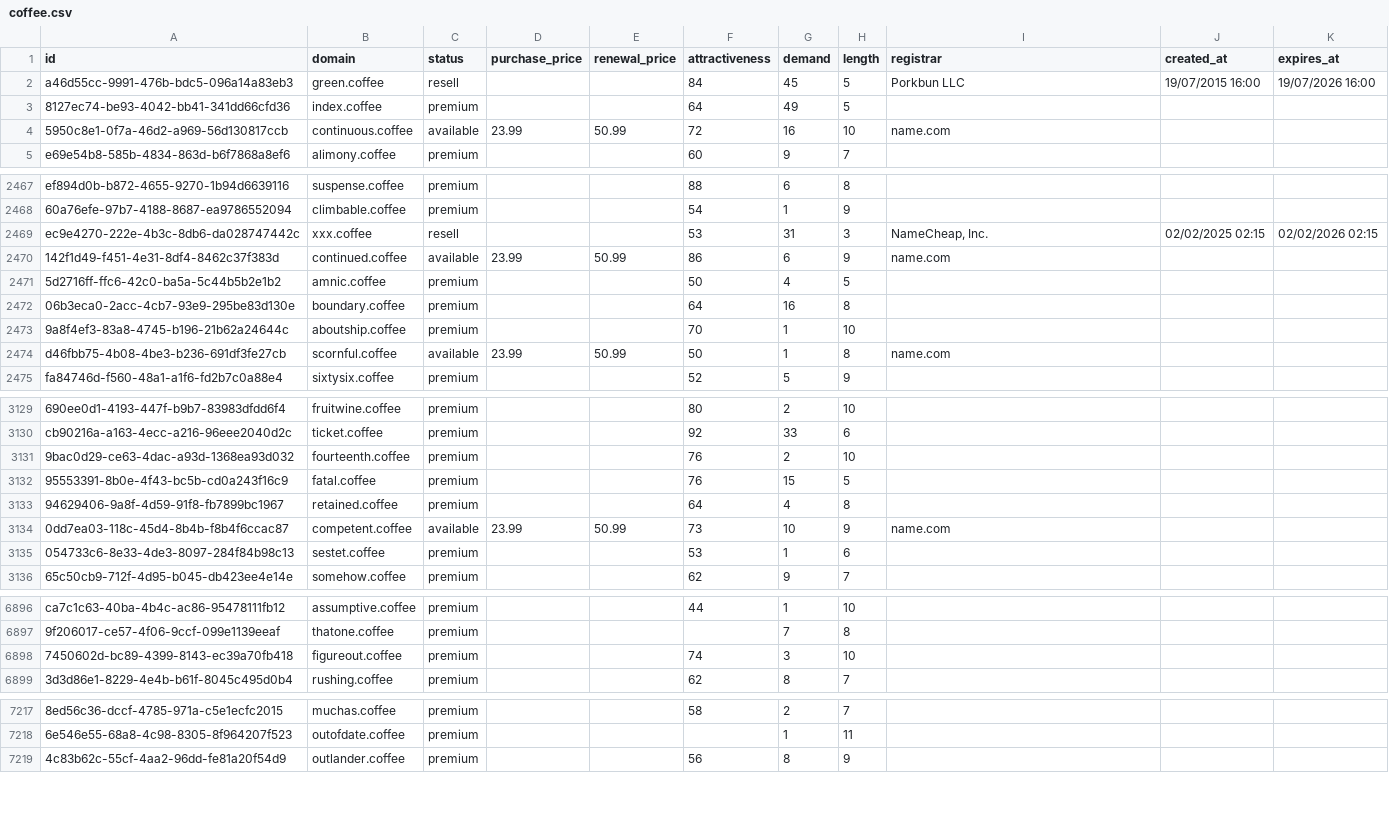
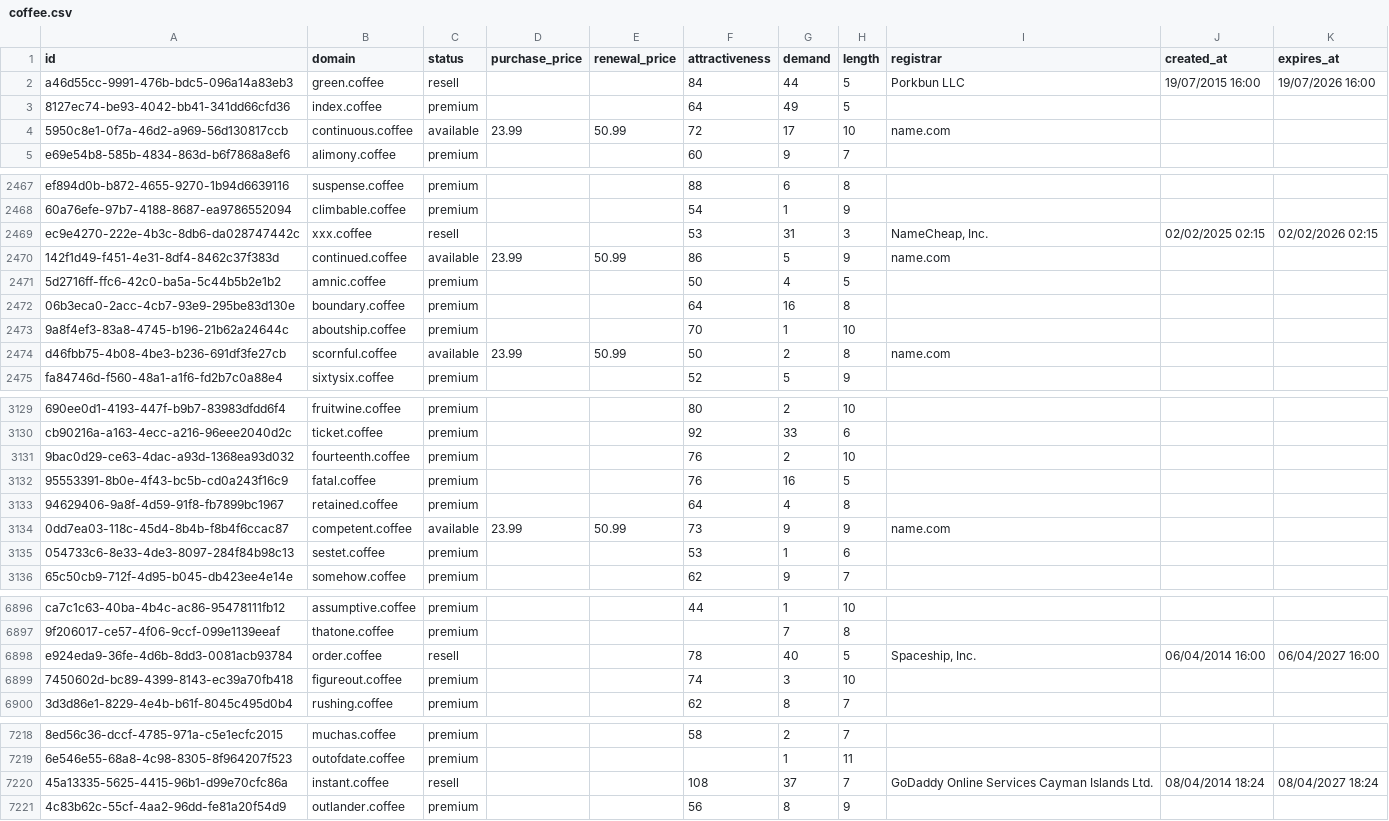
Before and after one commit to UniqueDomains/coffee-oneword-domains, a CSV file: coffee.csv, drawn as a sheet; only a part is shown, gaps mark what is left out; the diff covers the shown part only; the diff names each change by its address in the sheet, - before the commit and + after, or states it on an @@ line.

Commit message:
Domains update

```diff
--- a/coffee.csv
+++ b/coffee.csv
-G2 (demand): 45
+G2 (demand): 44
-G4 (demand): 16
+G4 (demand): 17
-G2470 (demand): 6
+G2470 (demand): 5
-G2474 (demand): 1
+G2474 (demand): 2
-G3132 (demand): 15
+G3132 (demand): 16
-G3134 (demand): 10
+G3134 (demand): 9
+row 6898: e924eda9-36fe-4d6b-8dd3-0081acb93784 | order.coffee | resell |  |  | 78 | 40 | 5 | Spaceship, Inc. | 06/04/2014 16:00 | 06/04/2027 16:00
+row 7220: 45a13335-5625-4415-96b1-d99e70cfc86a | instant.coffee | resell |  |  | 108 | 37 | 7 | GoDaddy Online Services Cayman Islands Ltd. | 08/04/2014 18:24 | 08/04/2027 18:24
```
Also changed, not shown: 54 edited cells elsewhere in this file, 3 other files.
